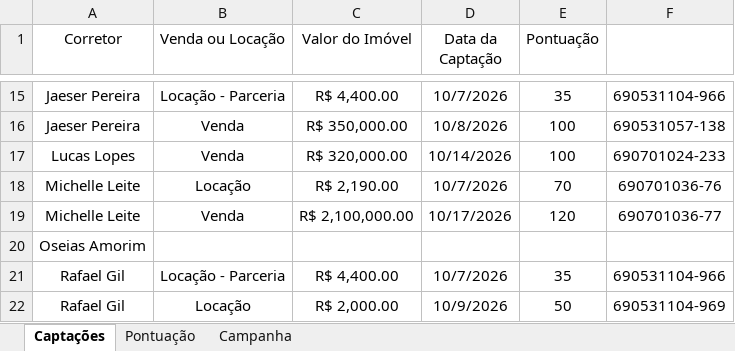
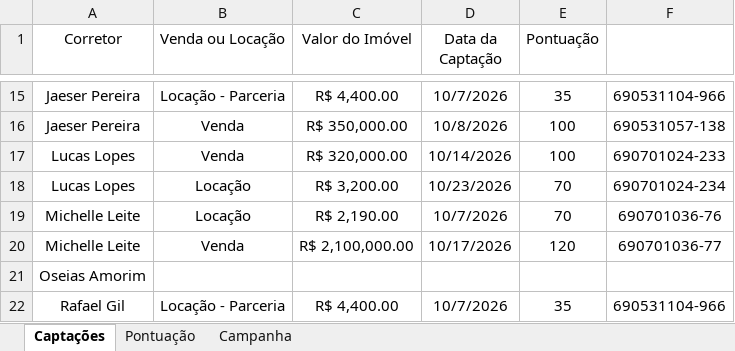
Before and after one commit to custodiod/painel-campanha, an Excel workbook: planilha.xlsx, sheet Captações, drawn as a sheet; only a part is shown, gaps mark what is left out; the shorter side is filled out with more unchanged rows; values as stored, in another font and other column widths than the file's, no borders; table styles not drawn; the diff names each change by its address in the sheet, - before the commit and + after, or states it on an @@ line.

```diff
--- a/planilha.xlsx (sheet Captações)
+++ b/planilha.xlsx (sheet Captações)
+row 18: Lucas Lopes | Locação | R$ 3,200.00 | 10/23/2026 | 70 | 690701024-234
```
Also changed, not shown: 1 other file.
